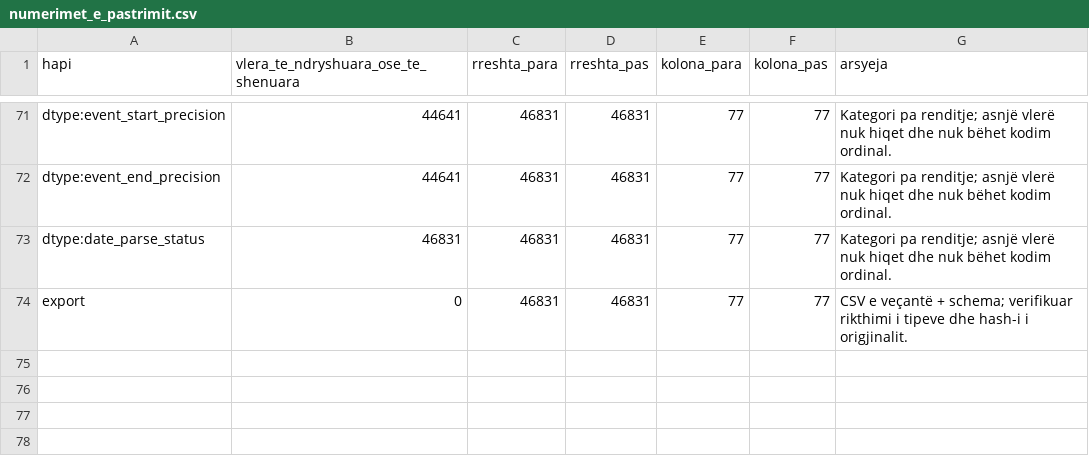
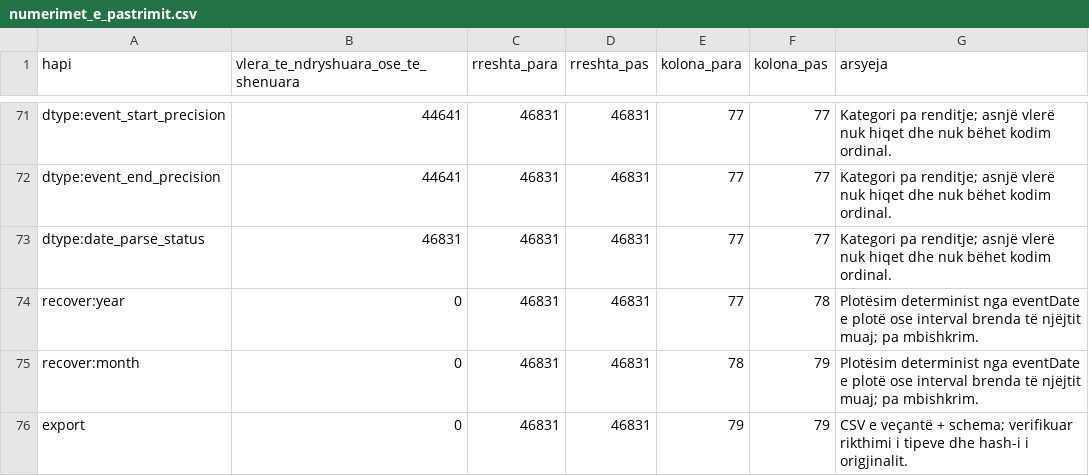
Before and after one commit to dafinakeqmezi/PVDH_Kosovo-Biodiversity-Analysis, a CSV file: reports/numerimet_e_pastrimit.csv, drawn as a sheet; only a part is shown, gaps mark what is left out.

```diff
--- a/reports/numerimet_e_pastrimit.csv
+++ b/reports/numerimet_e_pastrimit.csv
@@ -73,2 +73,4 @@ dtype:event_end_precision,44641,46831,46831,77,77,Kategori pa renditje; asnjë v
 dtype:date_parse_status,46831,46831,46831,77,77,Kategori pa renditje; asnjë vlerë nuk hiqet dhe nuk bëhet kodim ordinal.
-export,0,46831,46831,77,77,CSV e veçantë + schema; verifikuar rikthimi i tipeve dhe hash-i i origjinalit.
+recover:year,0,46831,46831,77,78,Plotësim determinist nga eventDate e plotë ose interval brenda të njëjtit muaj; pa mbishkrim.
+recover:month,0,46831,46831,78,79,Plotësim determinist nga eventDate e plotë ose interval brenda të njëjtit muaj; pa mbishkrim.
+export,0,46831,46831,79,79,CSV e veçantë + schema; verifikuar rikthimi i tipeve dhe hash-i i origjinalit.
```
Also changed, not shown: processed/cleaning_log.csv, reports/kolonat_para_pas_pastrimit.csv, 8 other files.
